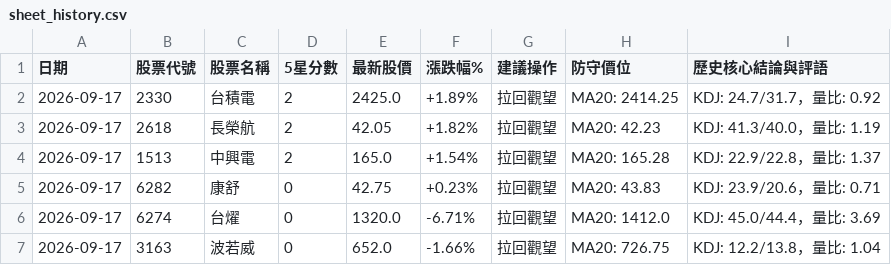
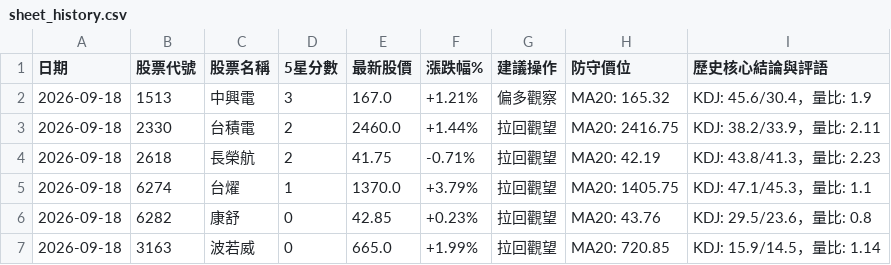
Before and after one commit to Jou-chiang/stock-dashboard, a CSV file: sheet_history.csv, drawn as a sheet.

```diff
--- a/sheet_history.csv
+++ b/sheet_history.csv
@@ -1,7 +1,7 @@
 日期,股票代號,股票名稱,5星分數,最新股價,漲跌幅%,建議操作,防守價位,歷史核心結論與評語
-2026-09-17,2330,台積電,2,2425.0,+1.89%,拉回觀望,MA20: 2414.25,KDJ: 24.7/31.7，量比: 0.92
-2026-09-17,2618,長榮航,2,42.05,+1.82%,拉回觀望,MA20: 42.23,KDJ: 41.3/40.0，量比: 1.19
-2026-09-17,1513,中興電,2,165.0,+1.54%,拉回觀望,MA20: 165.28,KDJ: 22.9/22.8，量比: 1.37
-2026-09-17,6282,康舒,0,42.75,+0.23%,拉回觀望,MA20: 43.83,KDJ: 23.9/20.6，量比: 0.71
-2026-09-17,6274,台燿,0,1320.0,-6.71%,拉回觀望,MA20: 1412.0,KDJ: 45.0/44.4，量比: 3.69
-2026-09-17,3163,波若威,0,652.0,-1.66%,拉回觀望,MA20: 726.75,KDJ: 12.2/13.8，量比: 1.04
+2026-09-18,1513,中興電,3,167.0,+1.21%,偏多觀察,MA20: 165.32,KDJ: 45.6/30.4，量比: 1.9
+2026-09-18,2330,台積電,2,2460.0,+1.44%,拉回觀望,MA20: 2416.75,KDJ: 38.2/33.9，量比: 2.11
+2026-09-18,2618,長榮航,2,41.75,-0.71%,拉回觀望,MA20: 42.19,KDJ: 43.8/41.3，量比: 2.23
+2026-09-18,6274,台燿,1,1370.0,+3.79%,拉回觀望,MA20: 1405.75,KDJ: 47.1/45.3，量比: 1.1
+2026-09-18,6282,康舒,0,42.85,+0.23%,拉回觀望,MA20: 43.76,KDJ: 29.5/23.6，量比: 0.8
+2026-09-18,3163,波若威,0,665.0,+1.99%,拉回觀望,MA20: 720.85,KDJ: 15.9/14.5，量比: 1.14
```
Also changed, not shown: sheet_scores.csv, 2 other files.
